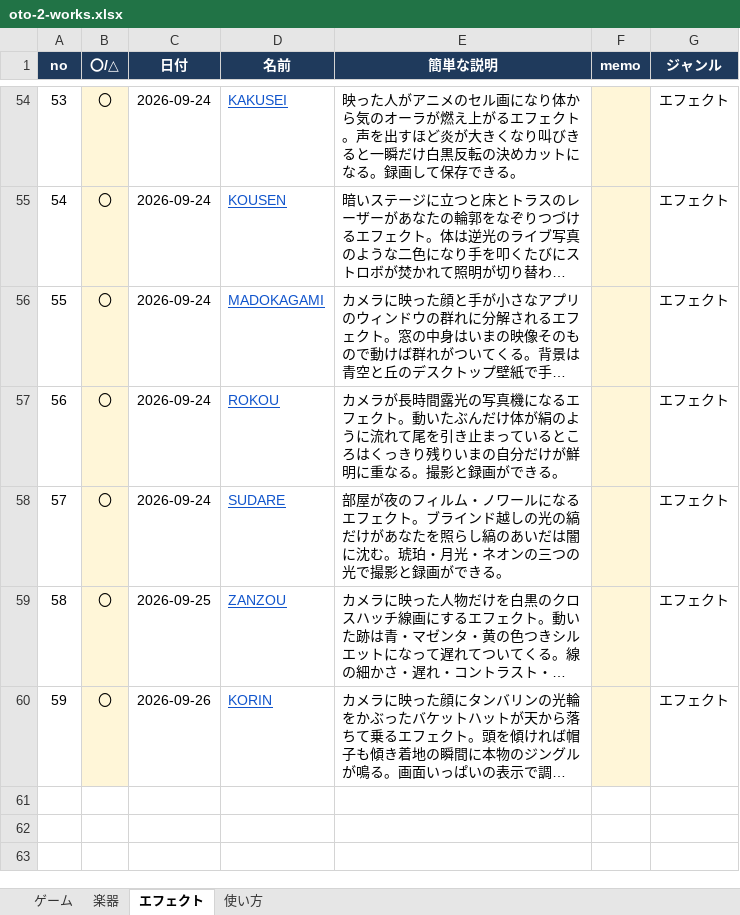
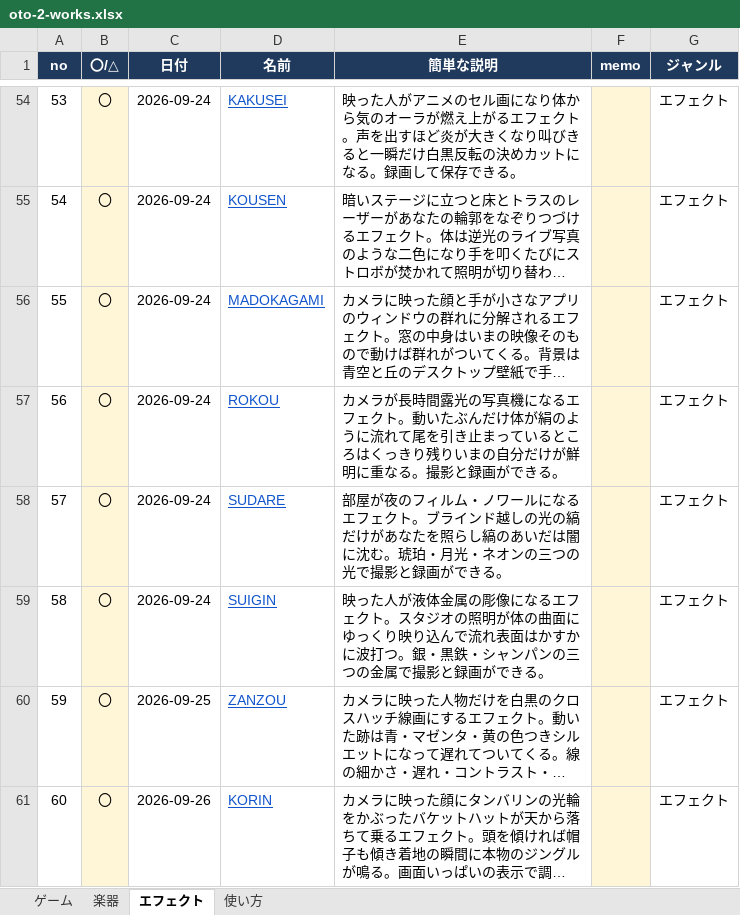
Before and after one commit to apaapaapaapaapa2006-source/oto-2, an Excel workbook: oto-2-works.xlsx, sheet エフェクト, drawn as a sheet; only a part is shown, gaps mark what is left out; long unchanged cells end in …; values as stored, in another font and other column widths than the file's, no borders; addresses are those after the commit; the diff names each change by its address in the sheet, - before the commit and + after, or states it on an @@ line.

```diff
--- a/oto-2-works.xlsx (sheet エフェクト)
+++ b/oto-2-works.xlsx (sheet エフェクト)
+row 59: 58 | 〇 | 2026-09-24 | SUIGIN | 映った人が液体金属の彫像になるエフェクト。スタジオの照明が体の曲面にゆっくり映り込んで流れ表面はかすかに波打つ。銀・黒鉄・シャンパンの三つの金属で撮影と録画ができる。 |  | エフェクト
@@ column A (no) renumbered from row 60 down @@
```
Also changed, not shown: sheet 使い方, 4 other files.
